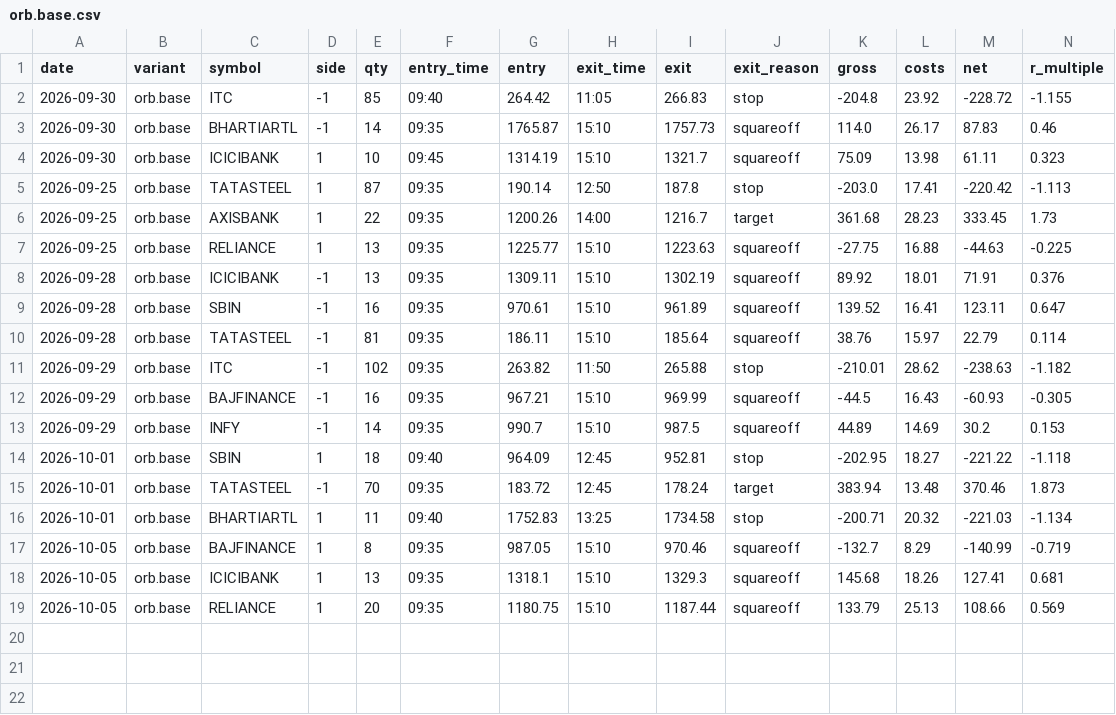
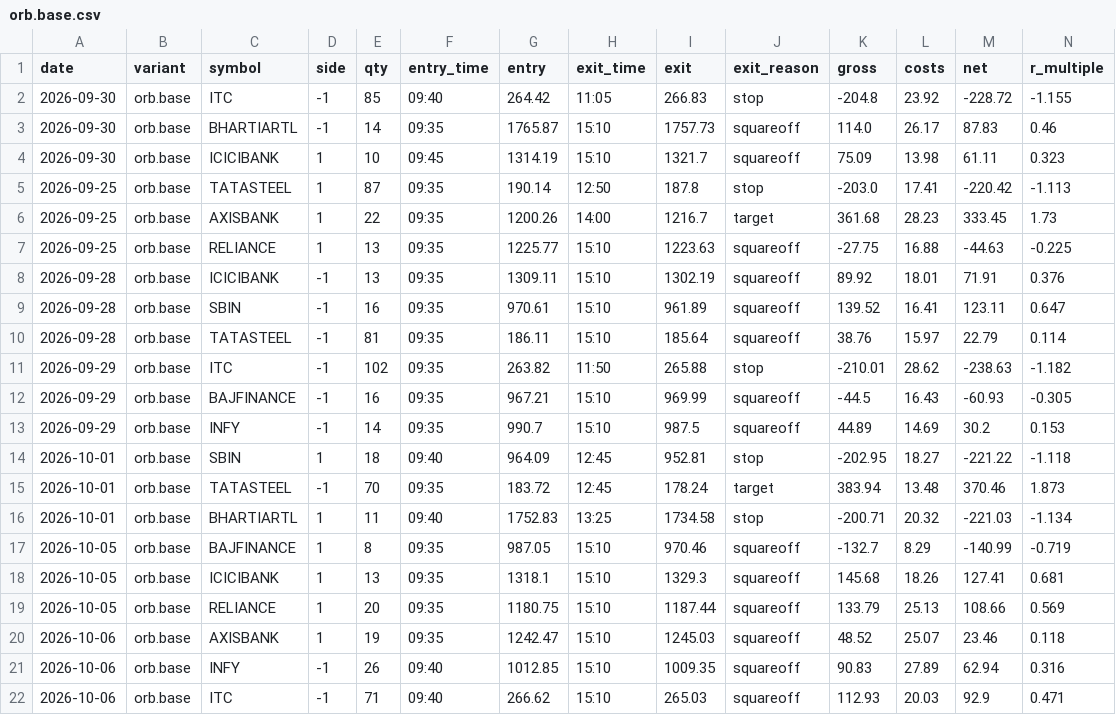
Before and after one commit to ashwani3011/trade, a CSV file: state/trades/orb.base.csv, drawn as a sheet; only a part is shown; rows hold the shown columns only; the diff names each change by its address in the sheet, - before the commit and + after, or states it on an @@ line.

```diff
--- a/state/trades/orb.base.csv
+++ b/state/trades/orb.base.csv
+row 20: 2026-10-06 | orb.base | AXISBANK | 1 | 19 | 09:35 | 1242.47 | 15:10 | 1245.03 | squareoff | 48.52 | 25.07 | 23.46 | 0.118
+row 21: 2026-10-06 | orb.base | INFY | -1 | 26 | 09:40 | 1012.85 | 15:10 | 1009.35 | squareoff | 90.83 | 27.89 | 62.94 | 0.316
+row 22: 2026-10-06 | orb.base | ITC | -1 | 71 | 09:40 | 266.62 | 15:10 | 265.03 | squareoff | 112.93 | 20.03 | 92.9 | 0.471
```
Also changed, not shown: state/trades/orb.v1.csv, state/trades/pdb.base.csv, 21 other files.
